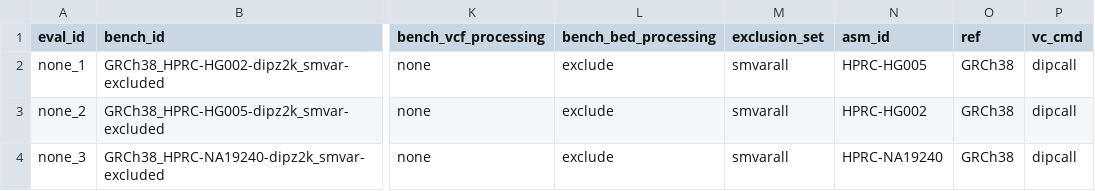
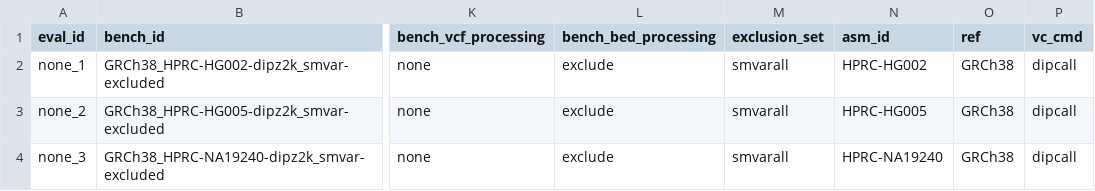
Before and after one commit to usnistgov/defrabb, a TSV file: config/analyses_45-47.tsv, drawn as a sheet; only a part is shown, gaps mark what is left out; the diff names each change by its address in the sheet, - before the commit and + after, or states it on an @@ line.

Commit message:
corrected naming errors with HG2 and HG5 asm_id

```diff
--- a/config/analyses_45-47.tsv
+++ b/config/analyses_45-47.tsv
-N2 (asm_id): HPRC-HG005
+N2 (asm_id): HPRC-HG002
-N3 (asm_id): HPRC-HG002
+N3 (asm_id): HPRC-HG005
```
